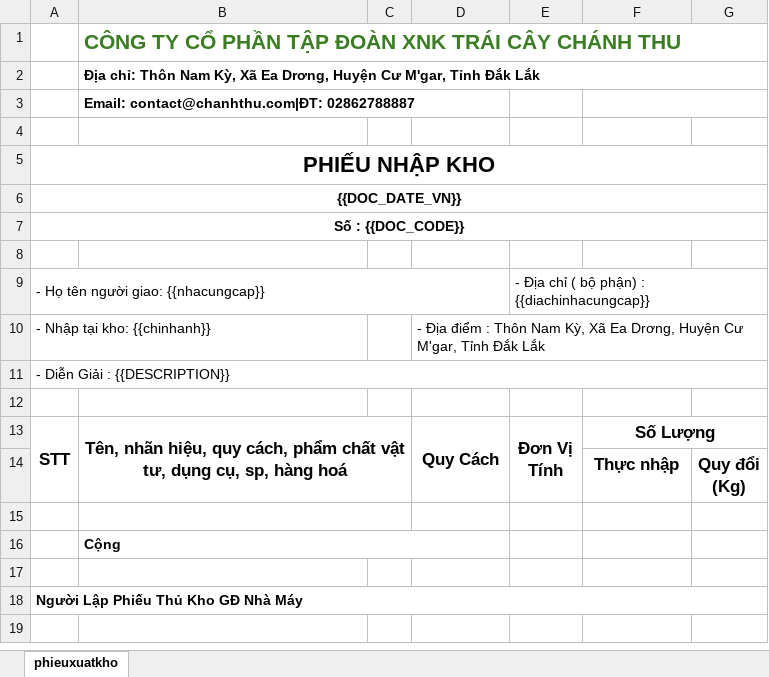
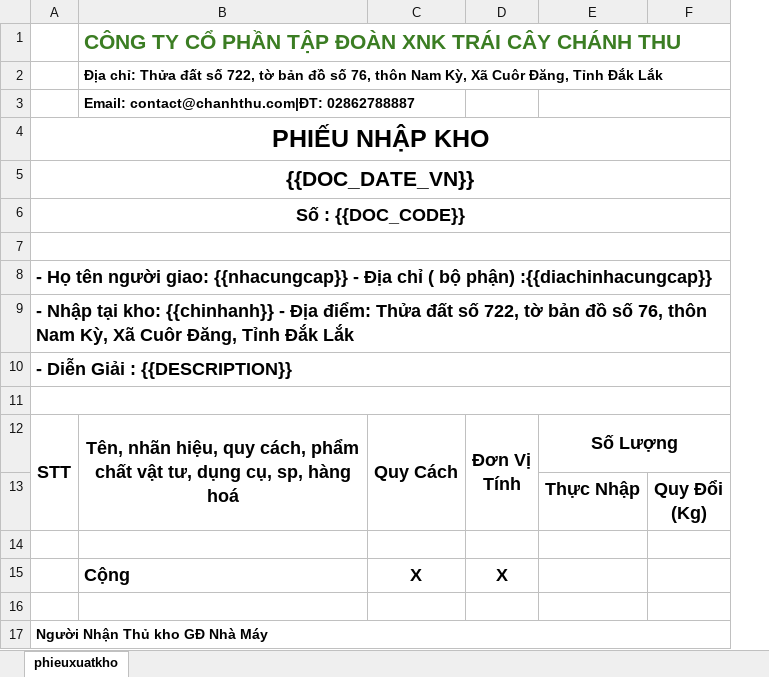
Before and after one commit to tungdibui2609/qlk-phutungoto, an Excel workbook: public/maunhap.xlsx, sheet phieuxuatkho, drawn as a sheet; values as stored, in another font and other column widths than the file's, no borders; charts and pictures not drawn; removed rows and columns are numbered as before the commit, all else as after; ↵ is a line break in a cell; the diff names each change by its address in the sheet, - before the commit and + after, or states it on an @@ line.

```diff
--- a/public/maunhap.xlsx (sheet phieuxuatkho)
+++ b/public/maunhap.xlsx (sheet phieuxuatkho)
-column C, empty
-column G, row 14: Quy đổi ↵ (Kg)
+column F, row 13: Quy Đổi ↵ (Kg)
-B2: Địa chỉ: Thôn Nam Kỳ, Xã Ea Drơng, Huyện Cư M'gar, Tỉnh Đắk…
+B2: Địa chỉ: Thửa đất số 722, tờ bản đồ số 76, thôn Nam Kỳ, Xã Cuôr Đăng, Tỉnh Đắk…
-row 4: (empty)
@@ A4:A6 text size: larger @@
+A7:F7 merged
-row 9: - Họ tên người giao: {{nhacungcap}} |  |  |  | - Địa chỉ ( bộ phận) : {{diachinhacungcap}}
-row 10: - Nhập tại kho: {{chinhanh}} |  |  | - Địa điểm : Thôn Nam Kỳ, Xã Ea Drơng, Huyện Cư M'gar, Tỉnh Đắk Lắk
+row 8: - Họ tên người giao: {{nhacungcap}} - Địa chỉ ( bộ phận) :{{diachinhacungcap}}
+row 9: - Nhập tại kho: {{chinhanh}} - Địa điểm: Thửa đất số 722, tờ bản đồ số 76, thôn Nam Kỳ, Xã Cuôr Đăng, Tỉnh Đắk Lắk
@@ A10 text size: larger, bold: off → on @@
+A11:F11 merged
@@ A12:B12 text size: larger @@
@@ C12:E12 text size: larger @@
-E13: Thực nhập
+E13: Thực Nhập
@@ E13 text size: larger @@
-B15:C15 merged
-row 16:  | Cộng
+row 15:  | Cộng | X | X
-A17: Người Lập Phiếu Thủ Kho GĐ Nhà Máy
+A17: Người Nhận Thủ kho GĐ Nhà Máy
```
Also changed, not shown: public/mauxuat.xlsx, 4 other files.
